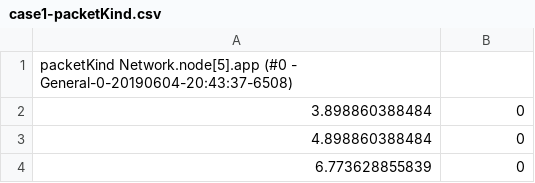
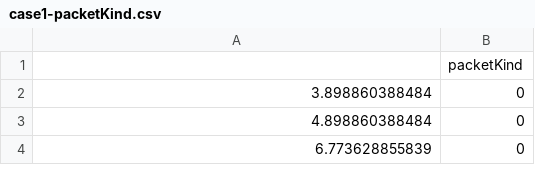
Before and after one commit to mauroeparis/redes19lab4g17, a CSV file: datasets/case1-packetKind.csv, drawn as a sheet; only a part is shown; removed rows and columns are numbered as before the commit, all else as after; the diff names each change by its address in the sheet, - before the commit and + after, or states it on an @@ line.

```diff
--- a/datasets/case1-packetKind.csv
+++ b/datasets/case1-packetKind.csv
-row 1: packetKind Network.node[5].app (#0 - General-0-20190604-20:43:37-6508)
+row 1:  | packetKind
```
Also changed, not shown: datasets/case1-vec.csv, datasets/case1-wdesign-buffer0.csv, 4 other files.
